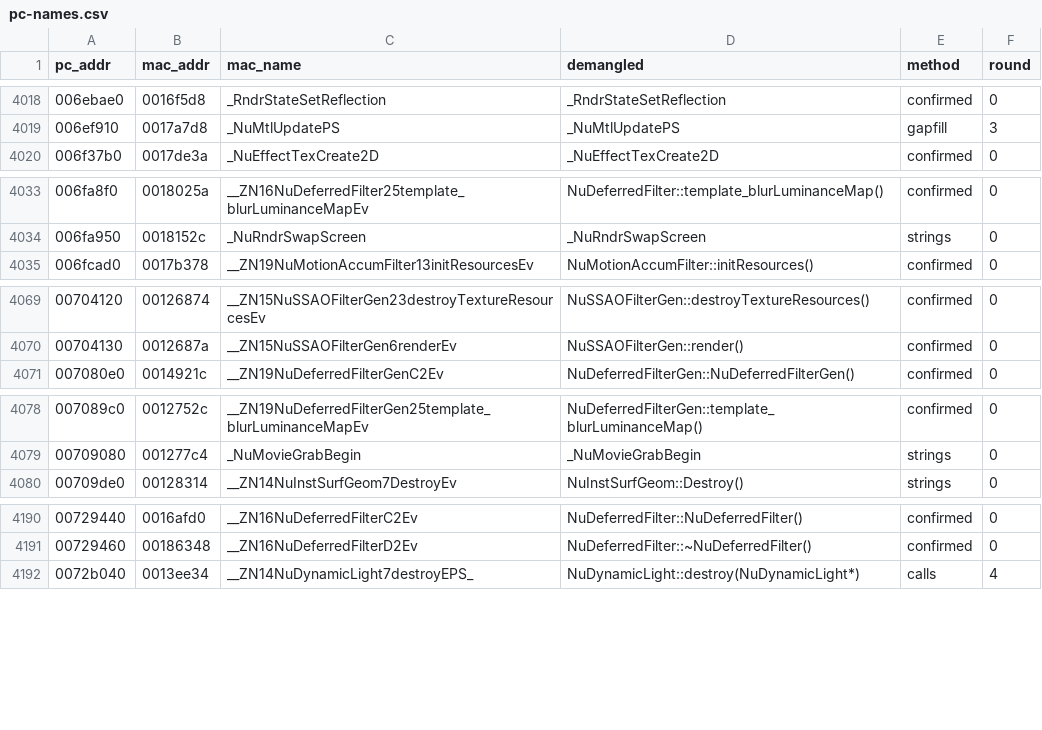
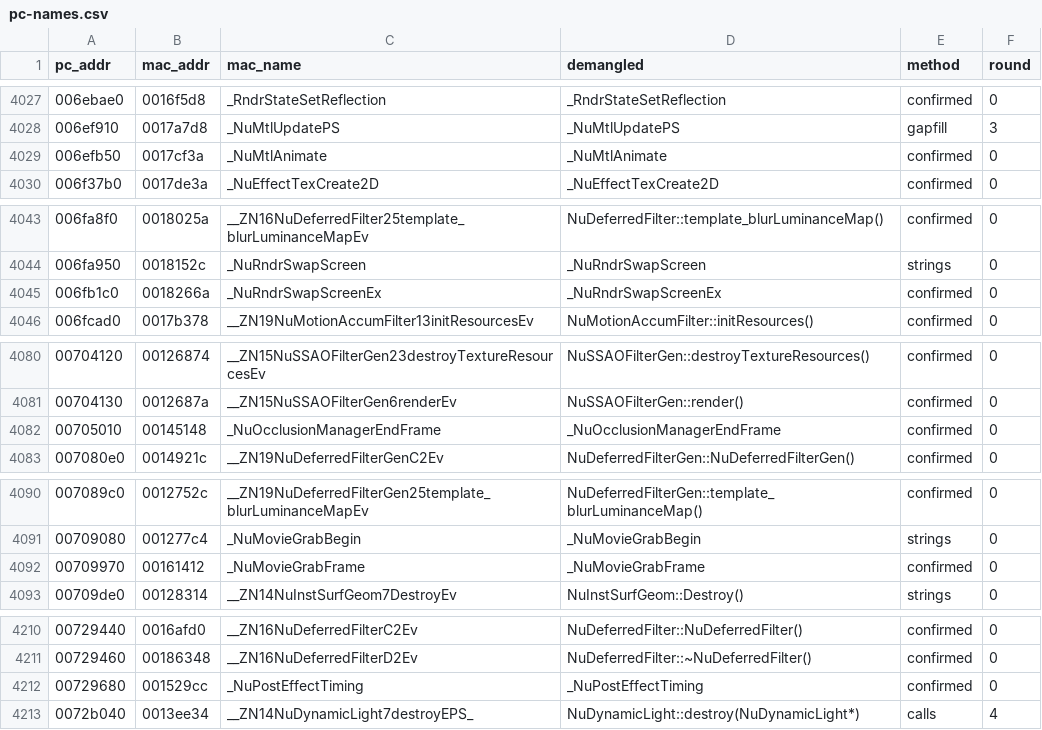
Before and after one commit to wasdhjklxyz/lbtvg, a CSV file: tools/symbols/pc-names.csv, drawn as a sheet; only a part is shown, gaps mark what is left out; the diff covers the shown part only.

```diff
--- a/tools/symbols/pc-names.csv
+++ b/tools/symbols/pc-names.csv
@@ -4019,2 +4028,3 @@ pc_addr,mac_addr,mac_name,demangled,method,round
 006ef910,0017a7d8,_NuMtlUpdatePS,_NuMtlUpdatePS,gapfill,3
+006efb50,0017cf3a,_NuMtlAnimate,_NuMtlAnimate,confirmed,0
 006f37b0,0017de3a,_NuEffectTexCreate2D,_NuEffectTexCreate2D,confirmed,0
@@ -4034,2 +4044,3 @@ pc_addr,mac_addr,mac_name,demangled,method,round
 006fa950,0018152c,_NuRndrSwapScreen,_NuRndrSwapScreen,strings,0
+006fb1c0,0018266a,_NuRndrSwapScreenEx,_NuRndrSwapScreenEx,confirmed,0
 006fcad0,0017b378,__ZN19NuMotionAccumFilter13initResourcesEv,NuMotionAccumFilter::initResources(),confirmed,0
@@ -4070,2 +4081,3 @@ pc_addr,mac_addr,mac_name,demangled,method,round
 00704130,0012687a,__ZN15NuSSAOFilterGen6renderEv,NuSSAOFilterGen::render(),confirmed,0
+00705010,00145148,_NuOcclusionManagerEndFrame,_NuOcclusionManagerEndFrame,confirmed,0
 007080e0,0014921c,__ZN19NuDeferredFilterGenC2Ev,NuDeferredFilterGen::NuDeferredFilterGen(),confirmed,0
@@ -4079,2 +4091,3 @@ pc_addr,mac_addr,mac_name,demangled,method,round
 00709080,001277c4,_NuMovieGrabBegin,_NuMovieGrabBegin,strings,0
+00709970,00161412,_NuMovieGrabFrame,_NuMovieGrabFrame,confirmed,0
 00709de0,00128314,__ZN14NuInstSurfGeom7DestroyEv,NuInstSurfGeom::Destroy(),strings,0
@@ -4191,2 +4211,3 @@ pc_addr,mac_addr,mac_name,demangled,method,round
 00729460,00186348,__ZN16NuDeferredFilterD2Ev,NuDeferredFilter::~NuDeferredFilter(),confirmed,0
+00729680,001529cc,_NuPostEffectTiming,_NuPostEffectTiming,confirmed,0
 0072b040,0013ee34,__ZN14NuDynamicLight7destroyEPS_,NuDynamicLight::destroy(NuDynamicLight*),calls,4
```
Also changed, not shown: 17 added rows elsewhere in this file, 8 other files.
